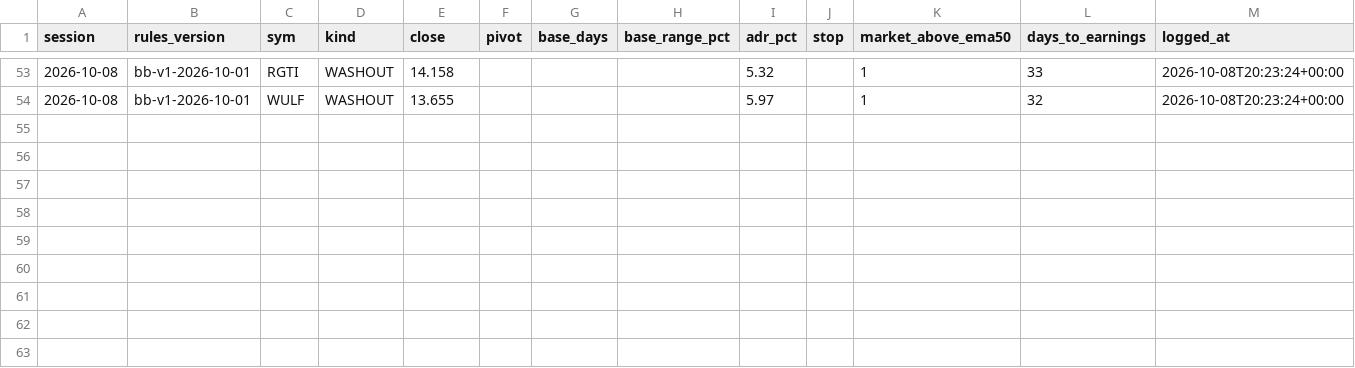
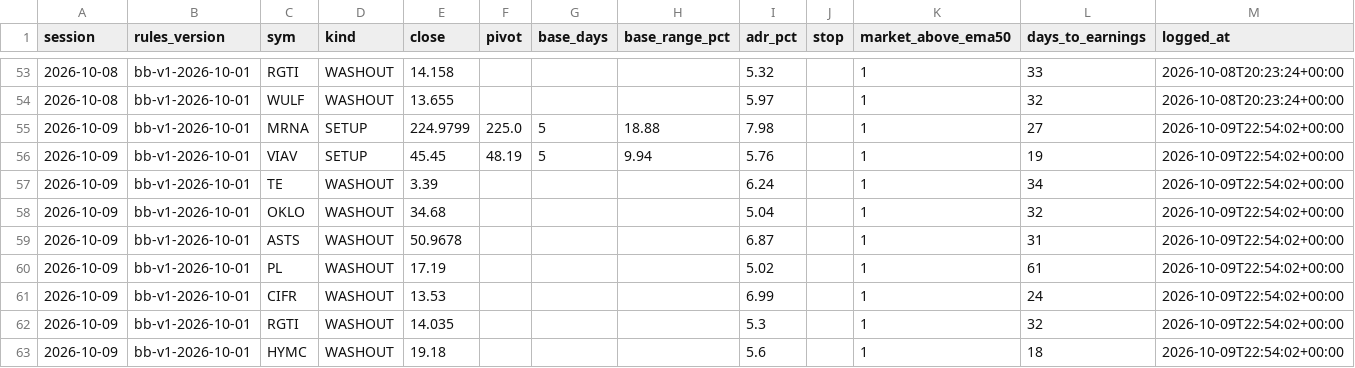
Before and after one commit to Moopheus1/Basket-Command-Centre-3, a CSV file: docs/bb_log.csv, drawn as a sheet; only a part is shown, gaps mark what is left out.

```diff
--- a/docs/bb_log.csv
+++ b/docs/bb_log.csv
@@ -54 +54,10 @@ session,rules_version,sym,kind,close,pivot,base_days,base_range_pct,adr_pct,stop
 2026-10-08,bb-v1-2026-10-01,WULF,WASHOUT,13.655,,,,5.97,,1,32,2026-10-08T20:23:24+00:00
+2026-10-09,bb-v1-2026-10-01,MRNA,SETUP,224.9799,225.0,5,18.88,7.98,,1,27,2026-10-09T22:54:02+00:00
+2026-10-09,bb-v1-2026-10-01,VIAV,SETUP,45.45,48.19,5,9.94,5.76,,1,19,2026-10-09T22:54:02+00:00
+2026-10-09,bb-v1-2026-10-01,TE,WASHOUT,3.39,,,,6.24,,1,34,2026-10-09T22:54:02+00:00
+2026-10-09,bb-v1-2026-10-01,OKLO,WASHOUT,34.68,,,,5.04,,1,32,2026-10-09T22:54:02+00:00
+2026-10-09,bb-v1-2026-10-01,ASTS,WASHOUT,50.9678,,,,6.87,,1,31,2026-10-09T22:54:02+00:00
+2026-10-09,bb-v1-2026-10-01,PL,WASHOUT,17.19,,,,5.02,,1,61,2026-10-09T22:54:02+00:00
+2026-10-09,bb-v1-2026-10-01,CIFR,WASHOUT,13.53,,,,6.99,,1,24,2026-10-09T22:54:02+00:00
+2026-10-09,bb-v1-2026-10-01,RGTI,WASHOUT,14.035,,,,5.3,,1,32,2026-10-09T22:54:02+00:00
+2026-10-09,bb-v1-2026-10-01,HYMC,WASHOUT,19.18,,,,5.6,,1,18,2026-10-09T22:54:02+00:00
```
Also changed, not shown: 2 other files.
